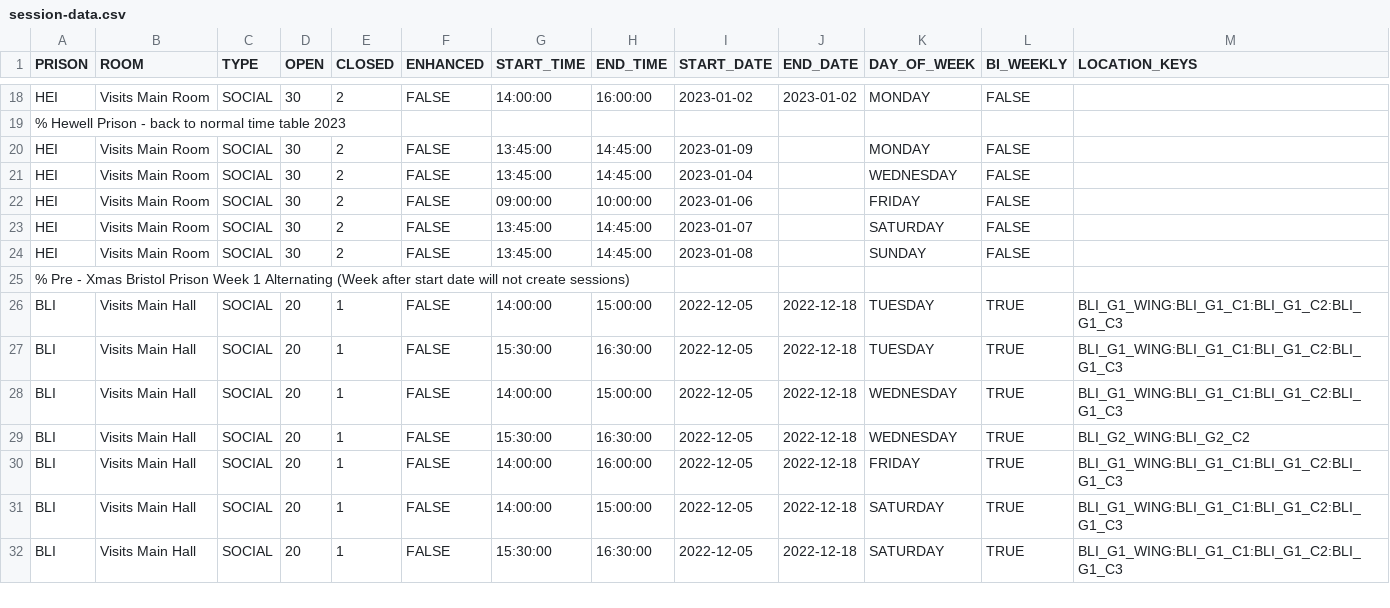
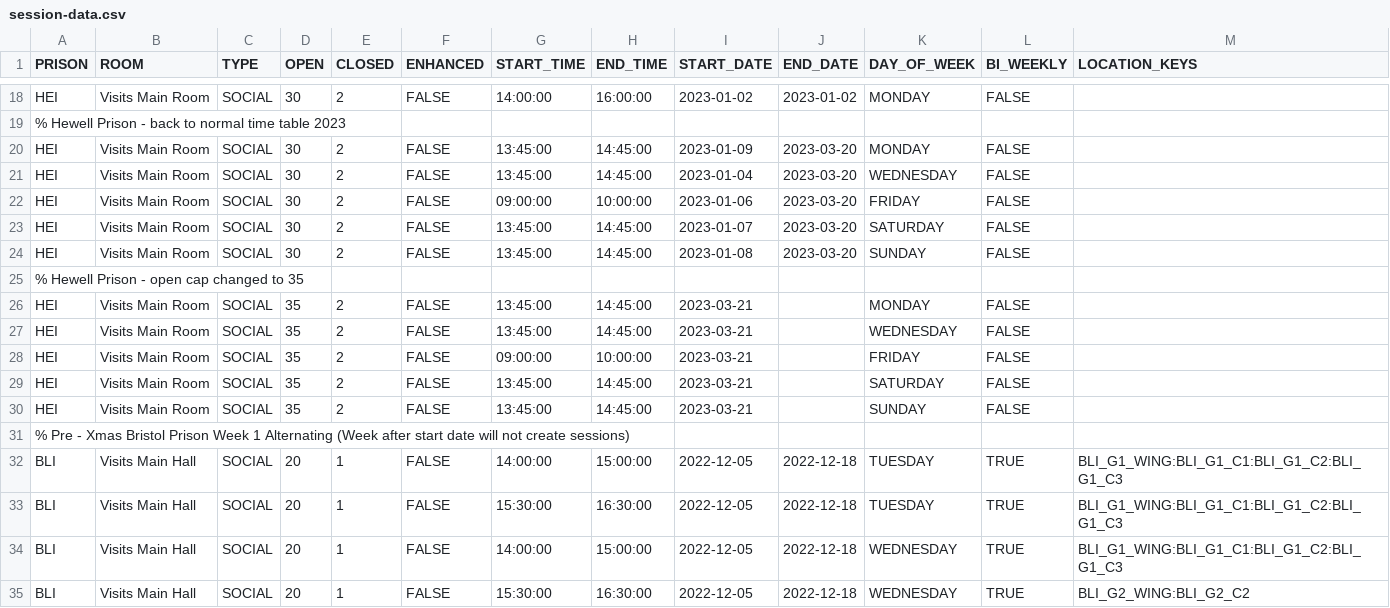
Before and after one commit to ministryofjustice/visit-scheduler, a CSV file: src/main/resources/session-template-data/session-data.csv, drawn as a sheet; only a part is shown, gaps mark what is left out; the shorter side is filled out with more unchanged rows.

Commit message:
Merged main into develop

```diff
--- a/src/main/resources/session-template-data/session-data.csv
+++ b/src/main/resources/session-template-data/session-data.csv
@@ -19,7 +19,13 @@ HEI,Visits Main Room,SOCIAL,30,2,FALSE,14:00:00,16:00:00,2023-01-02,2023-01-02,M
 % Hewell Prison - back to normal time table 2023
-HEI,Visits Main Room,SOCIAL,30,2,FALSE,13:45:00,14:45:00,2023-01-09,,MONDAY,FALSE,
-HEI,Visits Main Room,SOCIAL,30,2,FALSE,13:45:00,14:45:00,2023-01-04,,WEDNESDAY,FALSE,
-HEI,Visits Main Room,SOCIAL,30,2,FALSE,09:00:00,10:00:00,2023-01-06,,FRIDAY,FALSE,
-HEI,Visits Main Room,SOCIAL,30,2,FALSE,13:45:00,14:45:00,2023-01-07,,SATURDAY,FALSE,
-HEI,Visits Main Room,SOCIAL,30,2,FALSE,13:45:00,14:45:00,2023-01-08,,SUNDAY,FALSE,
+HEI,Visits Main Room,SOCIAL,30,2,FALSE,13:45:00,14:45:00,2023-01-09,2023-03-20,MONDAY,FALSE,
+HEI,Visits Main Room,SOCIAL,30,2,FALSE,13:45:00,14:45:00,2023-01-04,2023-03-20,WEDNESDAY,FALSE,
+HEI,Visits Main Room,SOCIAL,30,2,FALSE,09:00:00,10:00:00,2023-01-06,2023-03-20,FRIDAY,FALSE,
+HEI,Visits Main Room,SOCIAL,30,2,FALSE,13:45:00,14:45:00,2023-01-07,2023-03-20,SATURDAY,FALSE,
+HEI,Visits Main Room,SOCIAL,30,2,FALSE,13:45:00,14:45:00,2023-01-08,2023-03-20,SUNDAY,FALSE,
+% Hewell Prison - open cap changed to 35
+HEI,Visits Main Room,SOCIAL,35,2,FALSE,13:45:00,14:45:00,2023-03-21,,MONDAY,FALSE,
+HEI,Visits Main Room,SOCIAL,35,2,FALSE,13:45:00,14:45:00,2023-03-21,,WEDNESDAY,FALSE,
+HEI,Visits Main Room,SOCIAL,35,2,FALSE,09:00:00,10:00:00,2023-03-21,,FRIDAY,FALSE,
+HEI,Visits Main Room,SOCIAL,35,2,FALSE,13:45:00,14:45:00,2023-03-21,,SATURDAY,FALSE,
+HEI,Visits Main Room,SOCIAL,35,2,FALSE,13:45:00,14:45:00,2023-03-21,,SUNDAY,FALSE,
 % Pre - Xmas Bristol Prison Week 1 Alternating (Week after start date will not create sessions)
```
Also changed, not shown: 1 other file.
